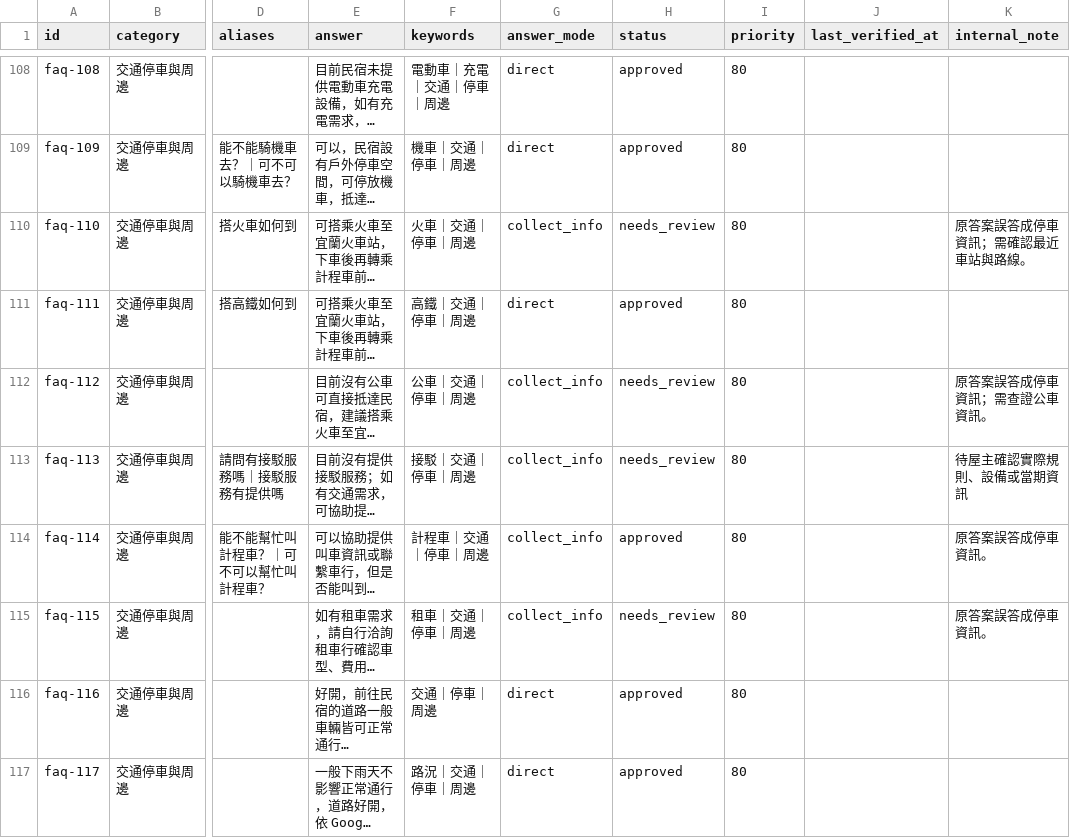
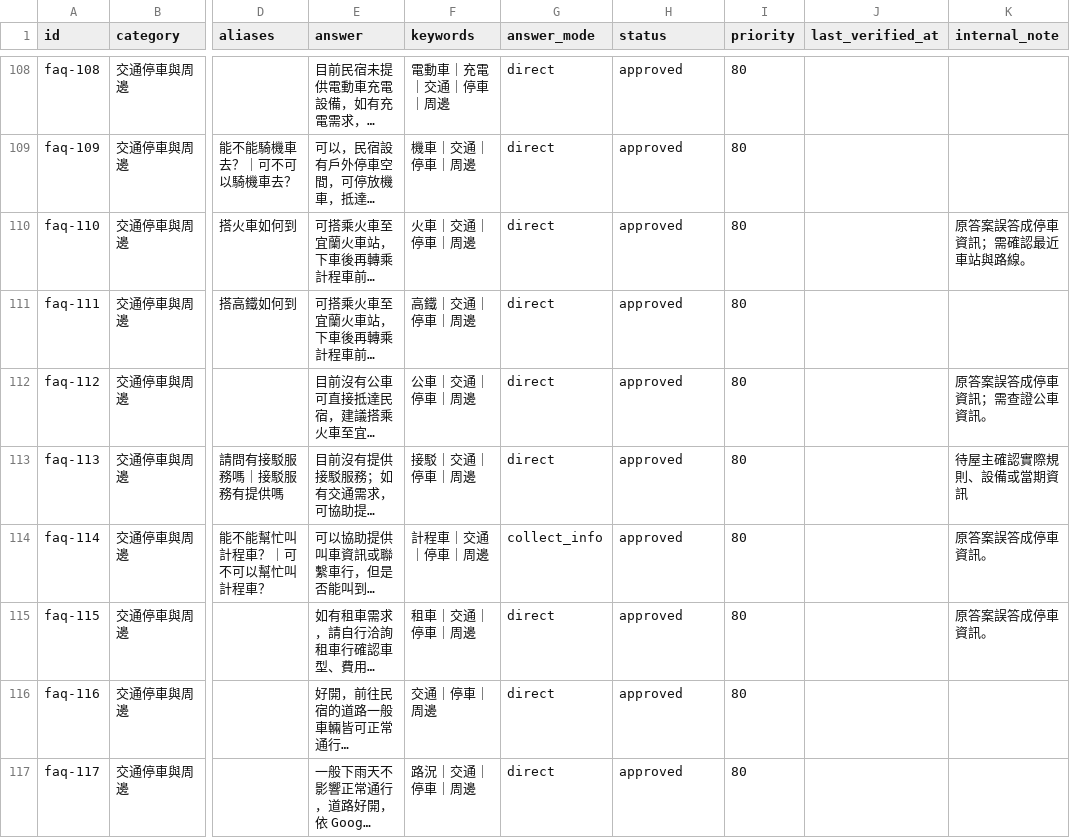
Before and after one commit to ianshih69/mumbao-universe, a CSV file: client/api/knowledge/faq-master.csv, drawn as a sheet; only a part is shown, gaps mark what is left out; long unchanged cells end in …; the diff covers the shown part only; the diff names each change by its address in the sheet, - before the commit and + after, or states it on an @@ line.

```diff
--- a/client/api/knowledge/faq-master.csv
+++ b/client/api/knowledge/faq-master.csv
-G110 (answer_mode): collect_info
+G110 (answer_mode): direct
-H110 (status): needs_review
+H110 (status): approved
-G112:G113 (answer_mode): collect_info
+G112:G113 (answer_mode): direct
-H112:H113 (status): needs_review
+H112:H113 (status): approved
-G115 (answer_mode): collect_info
+G115 (answer_mode): direct
-H115 (status): needs_review
+H115 (status): approved
```
Also changed, not shown: 34 edited cells elsewhere in this file, 4 other files.
